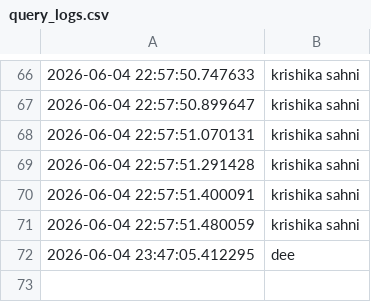
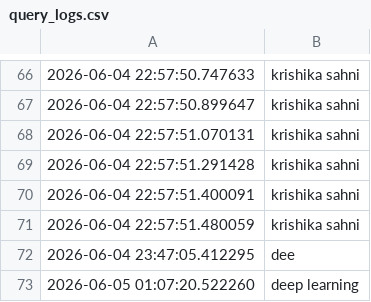
Before and after one commit to krishikasahni/learning-to-rank-search-engine, a CSV file: backend/analytics/query_logs.csv, drawn as a sheet; only a part is shown, gaps mark what is left out; the diff names each change by its address in the sheet, - before the commit and + after, or states it on an @@ line.

```diff
--- a/backend/analytics/query_logs.csv
+++ b/backend/analytics/query_logs.csv
+row 73: 2026-06-05 01:07:20.522260 | deep learning
```
Also changed, not shown: 6 other files.
